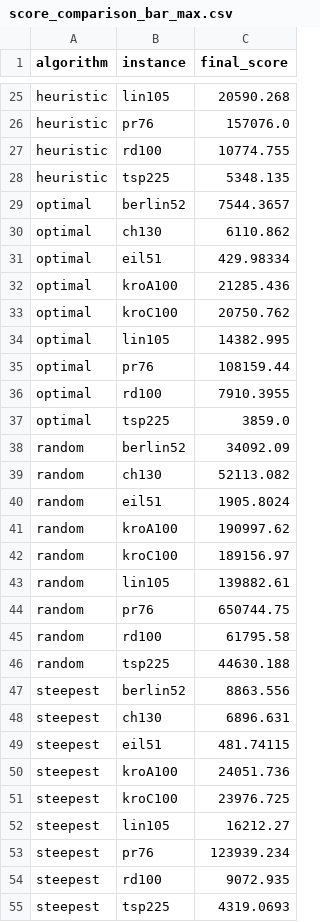
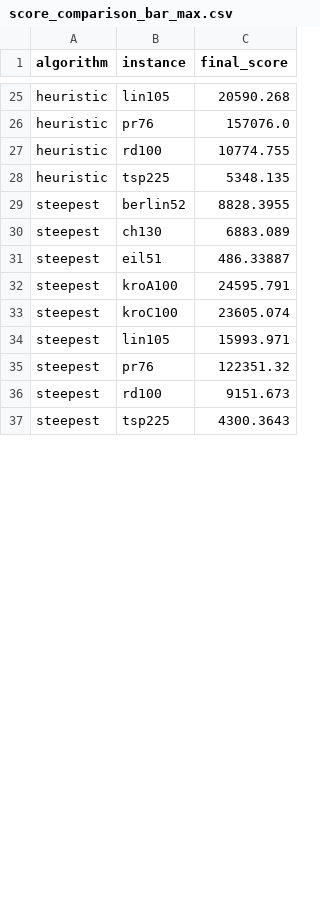
Before and after one commit to pagl/stsp, a CSV file: docs/graphs/score_comparison_bar_max.csv, drawn as a sheet; only a part is shown, gaps mark what is left out; the diff covers the shown part only.

```diff
--- a/docs/graphs/score_comparison_bar_max.csv
+++ b/docs/graphs/score_comparison_bar_max.csv
@@ -28,28 +28,10 @@ heuristic,rd100,10774.755
 heuristic,tsp225,5348.135
-optimal,berlin52,7544.3657
-optimal,ch130,6110.862
-optimal,eil51,429.98334
-optimal,kroA100,21285.436
-optimal,kroC100,20750.762
-optimal,lin105,14382.995
-optimal,pr76,108159.44
-optimal,rd100,7910.3955
-optimal,tsp225,3859.0
-random,berlin52,34092.09
-random,ch130,52113.082
-random,eil51,1905.8024
-random,kroA100,190997.62
-random,kroC100,189156.97
-random,lin105,139882.61
-random,pr76,650744.75
-random,rd100,61795.58
-random,tsp225,44630.188
-steepest,berlin52,8863.556
-steepest,ch130,6896.631
-steepest,eil51,481.74115
-steepest,kroA100,24051.736
-steepest,kroC100,23976.725
-steepest,lin105,16212.27
-steepest,pr76,123939.234
-steepest,rd100,9072.935
-steepest,tsp225,4319.0693
+steepest,berlin52,8828.3955
+steepest,ch130,6883.089
+steepest,eil51,486.33887
+steepest,kroA100,24595.791
+steepest,kroC100,23605.074
+steepest,lin105,15993.971
+steepest,pr76,122351.32
+steepest,rd100,9151.673
+steepest,tsp225,4300.3643
```
Also changed, not shown: 27 edited cells elsewhere in this file, docs/graphs/score_comparison_bar_avg.csv, docs/graphs/score_comparison_bar_min.csv, 32 other files.
